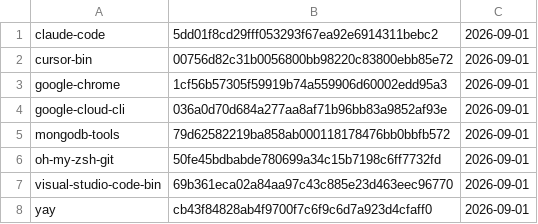
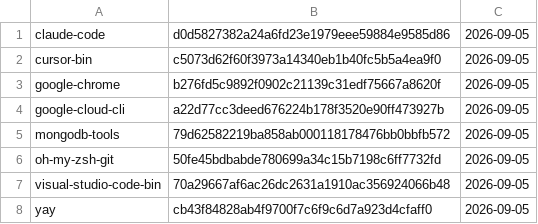
Before and after one commit to gablank/boxes, a TSV file: aur/manifest.tsv, drawn as a sheet.

```diff
--- a/aur/manifest.tsv
+++ b/aur/manifest.tsv
@@ -1,8 +1,8 @@
-claude-code	5dd01f8cd29fff053293f67ea92e6914311bebc2	2026-09-01
-cursor-bin	00756d82c31b0056800bb98220c83800ebb85e72	2026-09-01
-google-chrome	1cf56b57305f59919b74a559906d60002edd95a3	2026-09-01
-google-cloud-cli	036a0d70d684a277aa8af71b96bb83a9852af93e	2026-09-01
-mongodb-tools	79d62582219ba858ab000118178476bb0bbfb572	2026-09-01
-oh-my-zsh-git	50fe45bdbabde780699a34c15b7198c6ff7732fd	2026-09-01
-visual-studio-code-bin	69b361eca02a84aa97c43c885e23d463eec96770	2026-09-01
-yay	cb43f84828ab4f9700f7c6f9c6d7a923d4cfaff0	2026-09-01
+claude-code	d0d5827382a24a6fd23e1979eee59884e9585d86	2026-09-05
+cursor-bin	c5073d62f60f3973a14340eb1b40fc5b5a4ea9f0	2026-09-05
+google-chrome	b276fd5c9892f0902c21139c31edf75667a8620f	2026-09-05
+google-cloud-cli	a22d77cc3deed676224b178f3520e90ff473927b	2026-09-05
+mongodb-tools	79d62582219ba858ab000118178476bb0bbfb572	2026-09-05
+oh-my-zsh-git	50fe45bdbabde780699a34c15b7198c6ff7732fd	2026-09-05
+visual-studio-code-bin	70a29667af6ac26dc2631a1910ac356924066b48	2026-09-05
+yay	cb43f84828ab4f9700f7c6f9c6d7a923d4cfaff0	2026-09-05
```
Also changed, not shown: 5 other files.
